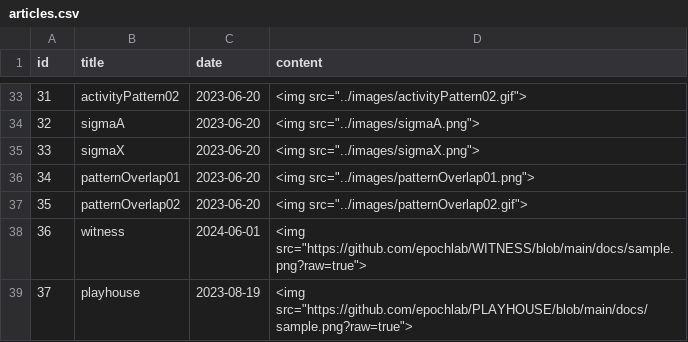
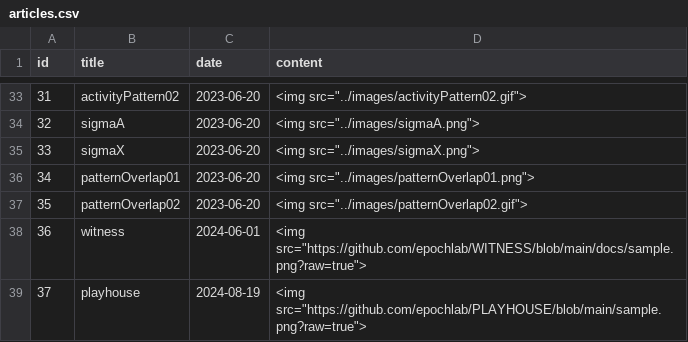
Before and after one commit to epochlab/epochlab.github.io, a CSV file: articles.csv, drawn as a sheet; only a part is shown, gaps mark what is left out.

Commit message:
Add WITNESS and PLAYHOUSE

```diff
--- a/articles.csv
+++ b/articles.csv
@@ -38,2 +38,2 @@ id,title,date,content
 36,witness,2024-06-01,<img src="https://github.com/epochlab/WITNESS/blob/main/docs/sample.png?raw=true">
-37,playhouse,2023-08-19,<img src="https://github.com/epochlab/PLAYHOUSE/blob/main/docs/sample.png?raw=true">
+37,playhouse,2024-08-19,<img src="https://github.com/epochlab/PLAYHOUSE/blob/main/sample.png?raw=true">
```
Also changed, not shown: 1 other file.
